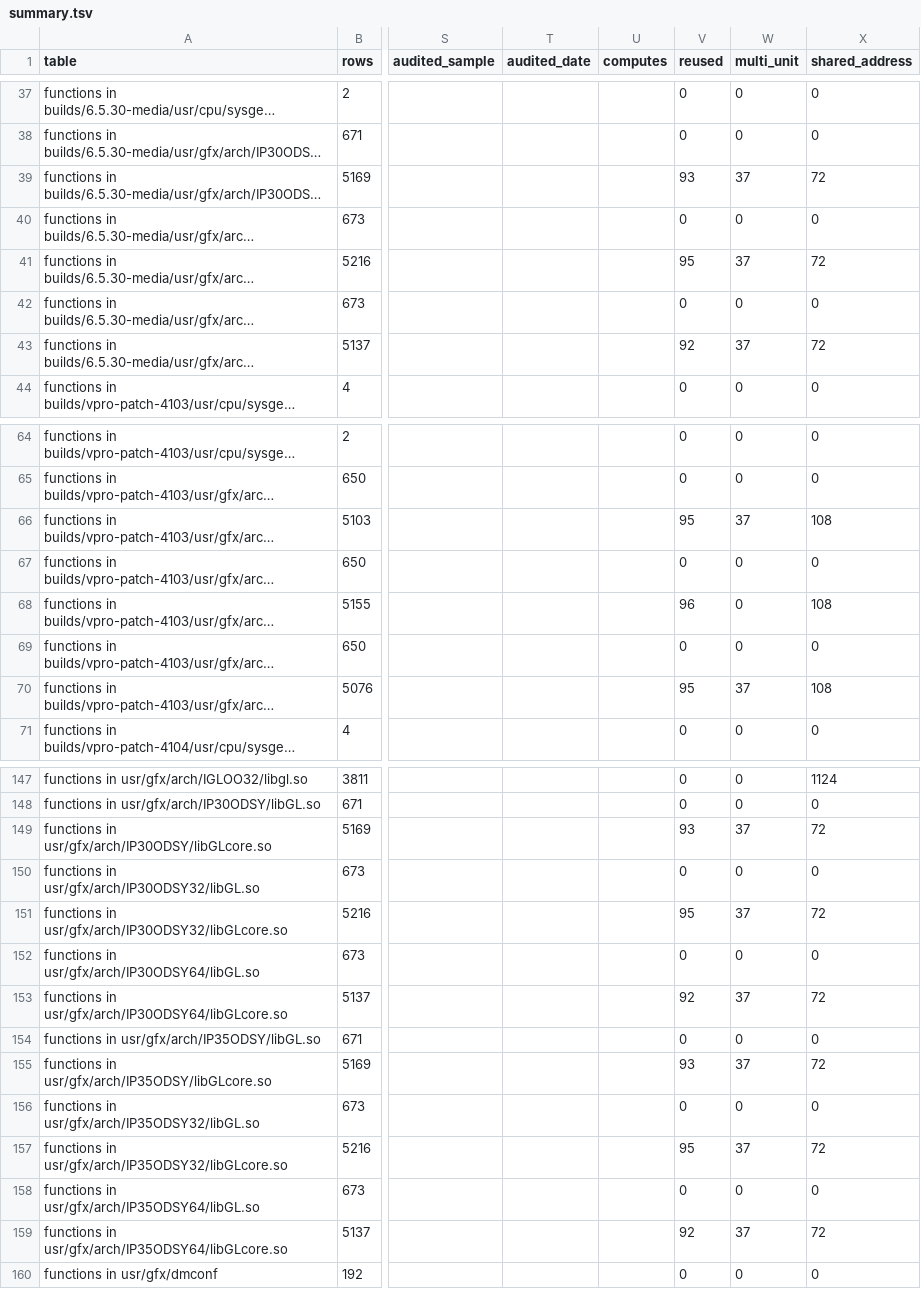
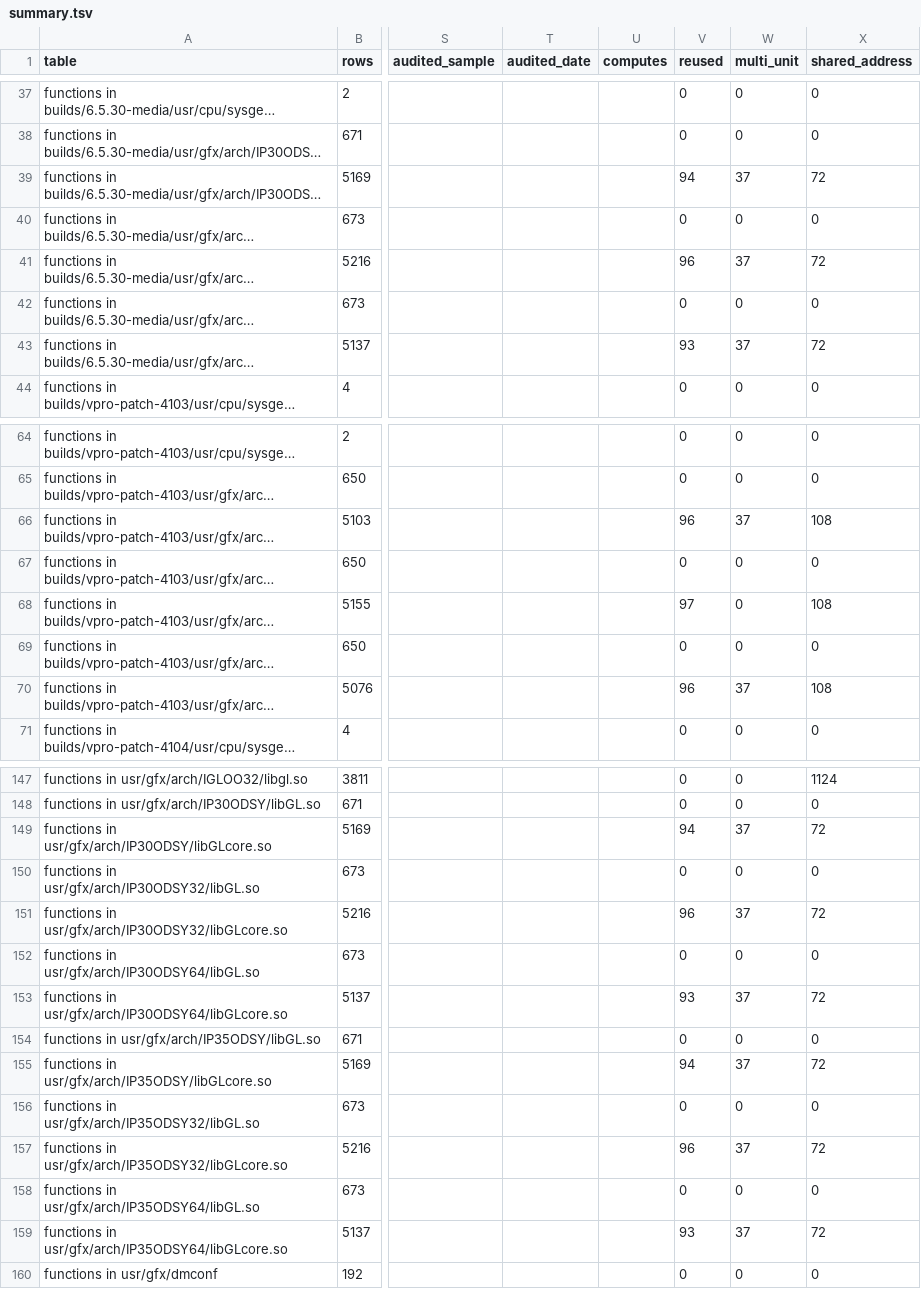
Before and after one commit to jamesbraid/odsy, a TSV file: docs/inventory/summary.tsv, drawn as a sheet; only a part is shown, gaps mark what is left out; long unchanged cells end in …; the diff covers the shown part only; the diff names each change by its address in the sheet, - before the commit and + after, or states it on an @@ line.

Commit message:
docs: confirm an unpublished source file sample-implementation entries against the public body

```diff
--- a/docs/inventory/summary.tsv
+++ b/docs/inventory/summary.tsv
-V39 (reused): 93
+V39 (reused): 94
-V41 (reused): 95
+V41 (reused): 96
-V43 (reused): 92
+V43 (reused): 93
-V66 (reused): 95
+V66 (reused): 96
-V68 (reused): 96
+V68 (reused): 97
-V70 (reused): 95
+V70 (reused): 96
-V149 (reused): 93
+V149 (reused): 94
-V151 (reused): 95
+V151 (reused): 96
-V153 (reused): 92
+V153 (reused): 93
-V155 (reused): 93
+V155 (reused): 94
-V157 (reused): 95
+V157 (reused): 96
-V159 (reused): 92
+V159 (reused): 93
```
Also changed, not shown: 5 edited cells elsewhere in this file, 2 other files.
